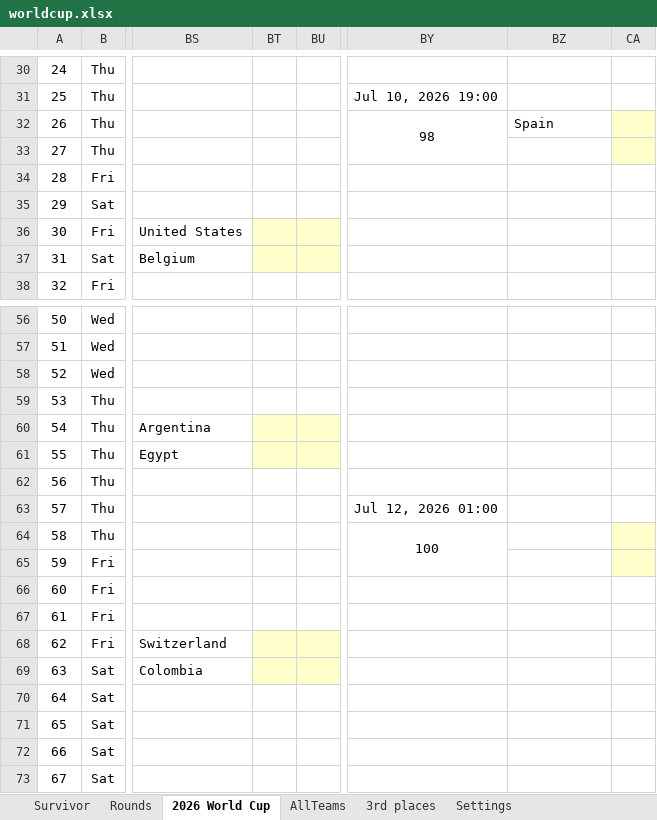
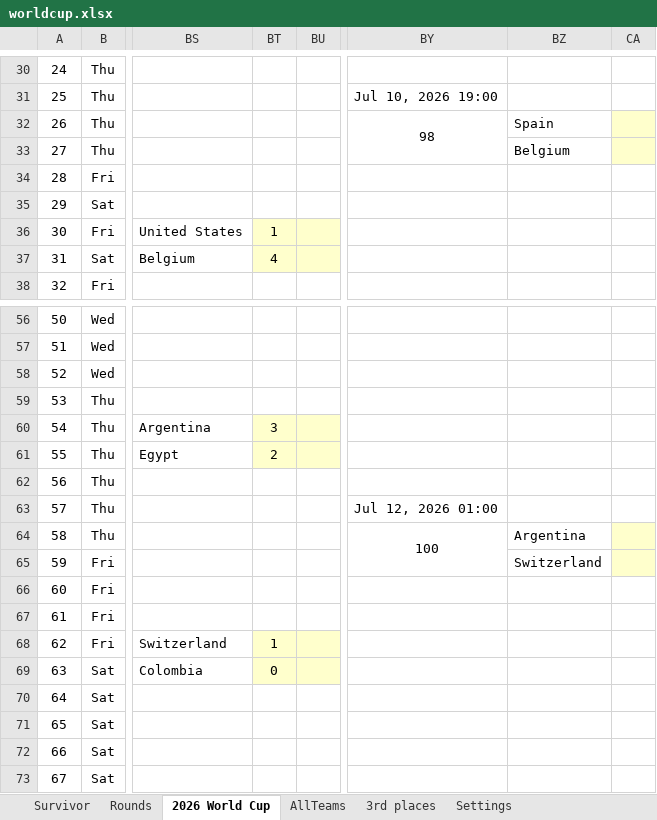
Before and after one commit to rylanp/rylanp.github.io, an Excel workbook: docs/worldcup.xlsx, sheet 2026 World Cup, drawn as a sheet; only a part is shown, gaps mark what is left out; values as stored, in another font and other column widths than the file's, no borders; charts and pictures and conditional formats not drawn; the diff names each change by its address in the sheet, - before the commit and + after, or states it on an @@ line.

```diff
--- a/docs/worldcup.xlsx (sheet 2026 World Cup)
+++ b/docs/worldcup.xlsx (sheet 2026 World Cup)
-BZ33: (empty)
+BZ33: Belgium
-BT36: (empty)
+BT36: 1
-BT37: (empty)
+BT37: 4
-BT60: (empty)
+BT60: 3
-BT61: (empty)
+BT61: 2
-BZ64: (empty)
+BZ64: Argentina
-BZ65: (empty)
+BZ65: Switzerland
-BT68: (empty)
+BT68: 1
-BT69: (empty)
+BT69: 0
```
Also changed, not shown: sheet Survivor, sheet Rounds, public/worldcup.xlsx.
